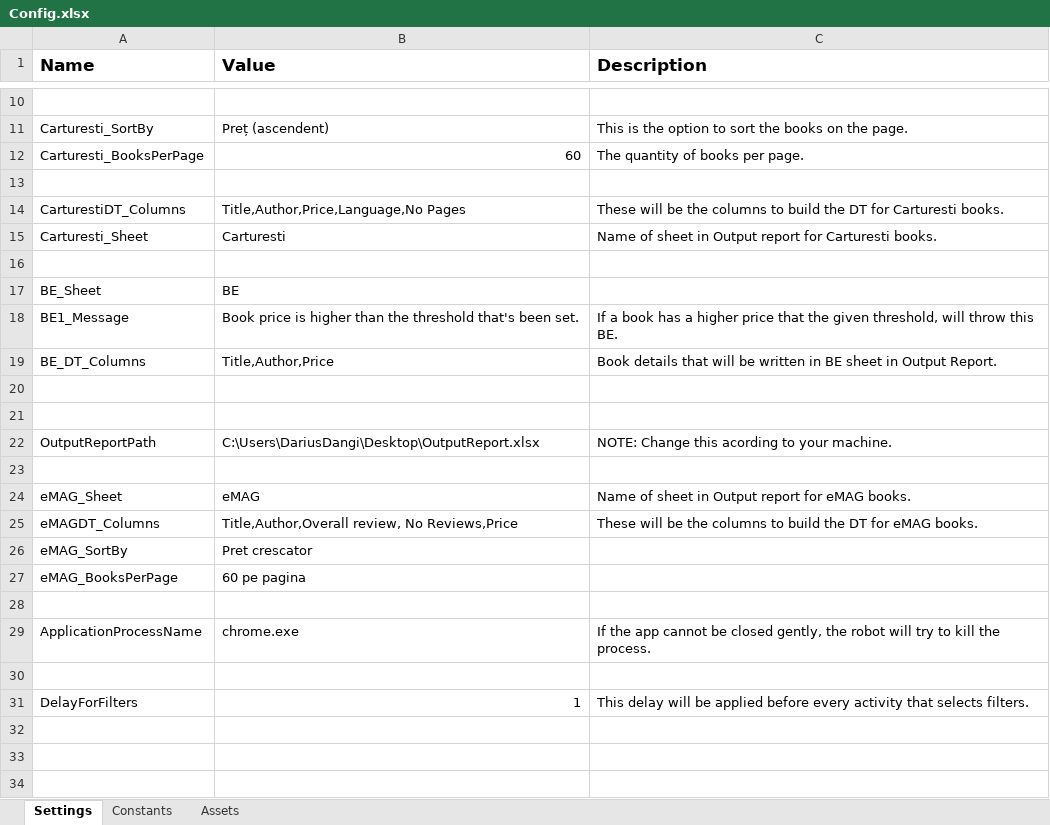
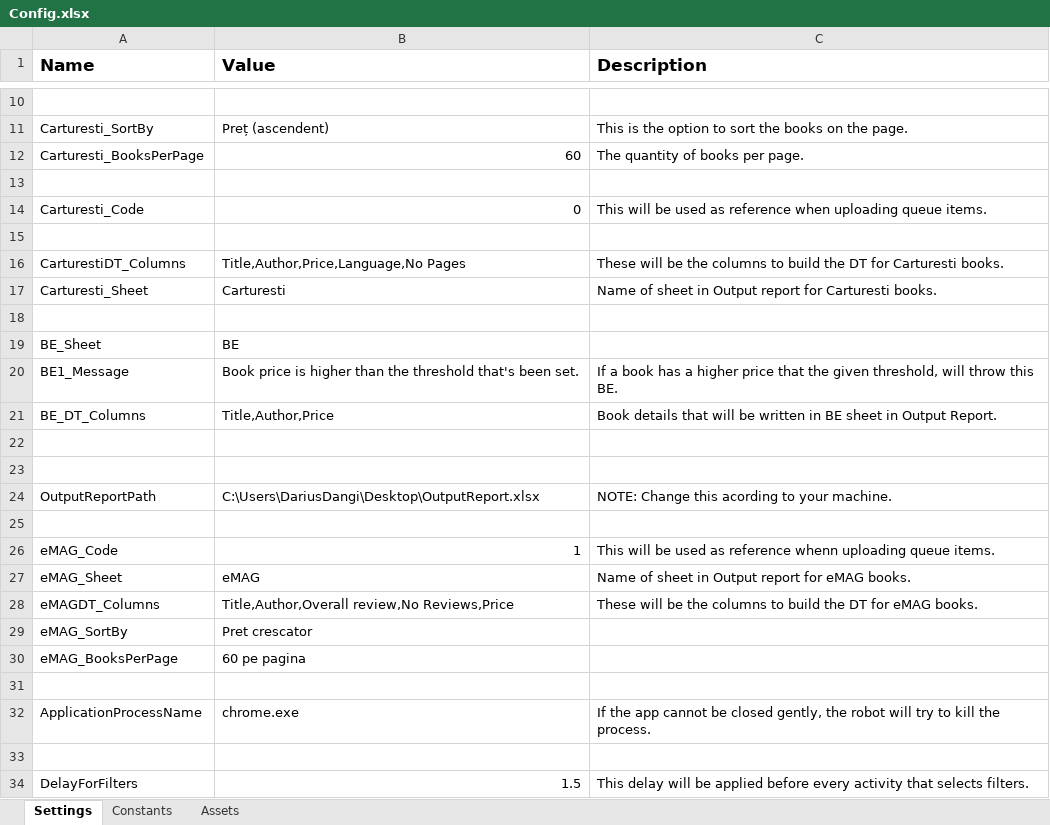
Before and after one commit to DariusDangi/fwf-carturesti-internship-practice-dispatcher, an Excel workbook: Data/Config.xlsx, sheet Settings, drawn as a sheet; only a part is shown, gaps mark what is left out; values as stored, in another font and other column widths than the file's, no borders; addresses are those after the commit; the diff names each change by its address in the sheet, - before the commit and + after, or states it on an @@ line.

Commit message:
Modified files after first code review.

```diff
--- a/Data/Config.xlsx (sheet Settings)
+++ b/Data/Config.xlsx (sheet Settings)
+row 14: Carturesti_Code | 0 | This will be used as reference when uploading queue items.
+row 15: (empty)
+row 26: eMAG_Code | 1 | This will be used as reference whenn uploading queue items.
-B28 (Value): Title,Author,Overall review, No Reviews,Price
+B28 (Value): Title,Author,Overall review,No Reviews,Price
-B34 (Value): 1
+B34 (Value): 1.5
```
Also changed, not shown: 35 other files.
